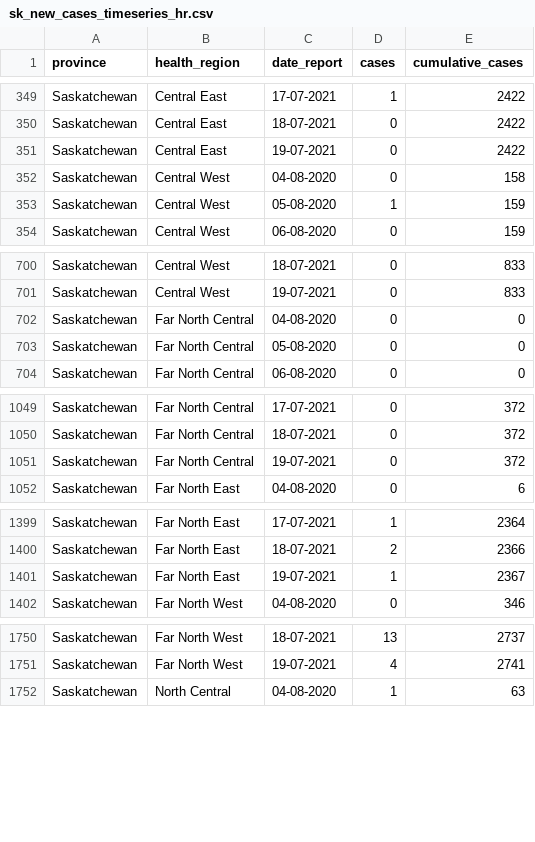
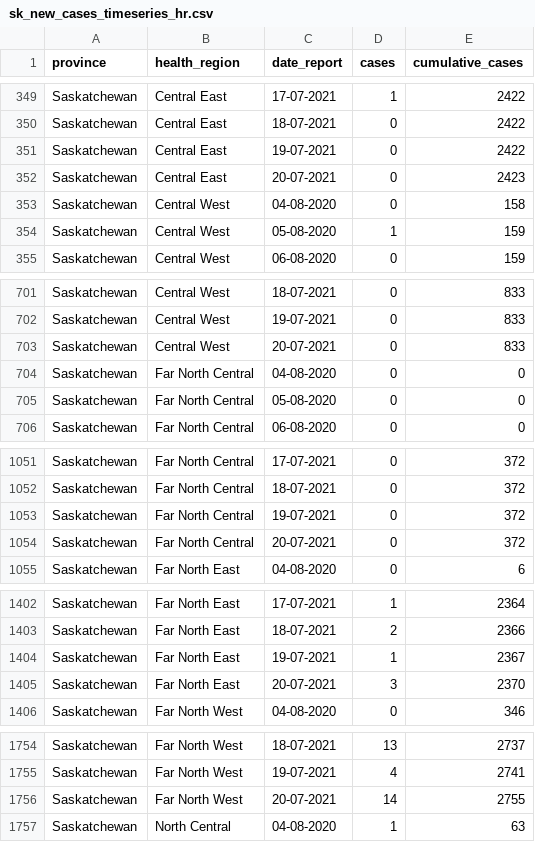
Before and after one commit to ccodwg/Covid19Canada, a CSV file: official_datasets/sk/timeseries_hr/sk_new_cases_timeseries_hr.csv, drawn as a sheet; only a part is shown, gaps mark what is left out; the diff covers the shown part only.

Commit message:
New data: 2021-07-20. See data notes.
NOTICE: We are in the processing of automating most data collection. PLEASE CONTACT US REGARDING ANY ERRORS YOU MAY FIND. https://opencovid.ca/contact-us/

DATA NOTICE (NS): NS did not update their dashboard today due to system maintenance.

DATA NOTICE (NU): Number of tests in NU declines by a large number today for an unknown reason.

DATA NOTE FOR QC: This week, QC stopped updating the case and possibly the mortality tables on quebec.ca. Thus, we are using the donneesquebec.ca dataset instead, as recommended by the province ( https://www.donneesquebec.ca/recherche/dataset/covid-19-portrait-quotidien-des-cas-confirmes/resource/31b42799-cf70-4c29-832a-37ce2d4ddd0c). Additionally, we will use the recovered number from this dataset rather than INSPQ (https://www.inspq.qc.ca/covid-19/donnees). We have made edits retroactively to Monday (July 12, 2021).

DATA NOTE FOR SK: As of 2020-12-14, we are providing a daily version of the official SK dataset that is compatible with the rest of our dataset in the folder official_datasets/sk. See below for information about our regular updates.

SK transitioned to reporting according to a new, expanded set of health regions on 2020-09-14. Unfortunately, the new health regions do not correspond exactly to the old health regions. Additionally, the provided case time series using the new boundaries do not exist for dates earlier than August 4, making providing a time series using the new boundaries impossible.

For now, we are adding new cases according to the list of new cases given in the “highlights” section of the SK government website (https://dashboard.saskatchewan.ca/health-wellness/covid-19/cases). These new cases are roughly grouped according to the old boundaries. However, health region totals were redistributed when the new boundaries were instituted on 2020-09-14, so while our daily case numbers match the numbers given in this section, our cumulative totals do not. We have reached out to the SK government to determine how this issue can be resolved. We will rectify our SK health region time series as soon it becomes possible to do so.

```diff
--- a/official_datasets/sk/timeseries_hr/sk_new_cases_timeseries_hr.csv
+++ b/official_datasets/sk/timeseries_hr/sk_new_cases_timeseries_hr.csv
@@ -351,2 +351,3 @@
 "Saskatchewan","Central East","19-07-2021",0,2422
+"Saskatchewan","Central East","20-07-2021",0,2423
 "Saskatchewan","Central West","04-08-2020",0,158
@@ -701,2 +702,3 @@
 "Saskatchewan","Central West","19-07-2021",0,833
+"Saskatchewan","Central West","20-07-2021",0,833
 "Saskatchewan","Far North Central","04-08-2020",0,0
@@ -1051,2 +1053,3 @@
 "Saskatchewan","Far North Central","19-07-2021",0,372
+"Saskatchewan","Far North Central","20-07-2021",0,372
 "Saskatchewan","Far North East","04-08-2020",0,6
@@ -1401,2 +1404,3 @@
 "Saskatchewan","Far North East","19-07-2021",1,2367
+"Saskatchewan","Far North East","20-07-2021",3,2370
 "Saskatchewan","Far North West","04-08-2020",0,346
@@ -1751,2 +1755,3 @@
 "Saskatchewan","Far North West","19-07-2021",4,2741
+"Saskatchewan","Far North West","20-07-2021",14,2755
 "Saskatchewan","North Central","04-08-2020",1,63
```
Also changed, not shown: 8 added rows elsewhere in this file, official_datasets/sk/timeseries_hr/sk_new_mortality_timeseries_hr.csv, timeseries_prov/active_timeseries_prov.csv, 23 other files.
